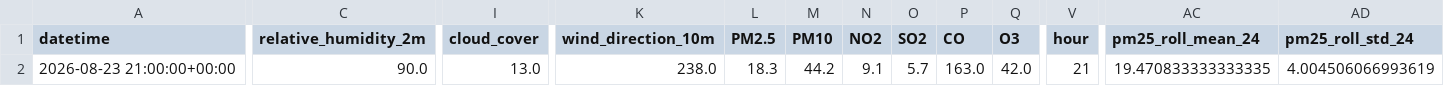
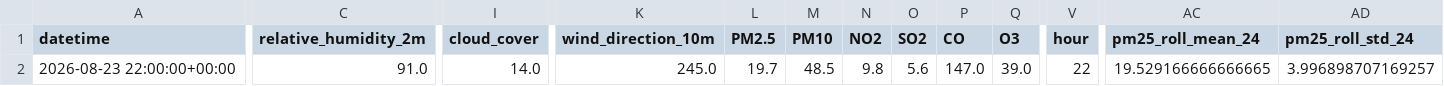
Before and after one commit to mdsohaib15/Karachi-AQI-Predictor-, a CSV file: data/processed/latest_features.csv, drawn as a sheet; only a part is shown, gaps mark what is left out; the diff covers the shown part only; the diff names each change by its address in the sheet, - before the commit and + after, or states it on an @@ line.

```diff
--- a/data/processed/latest_features.csv
+++ b/data/processed/latest_features.csv
-A2 (datetime): 2026-08-23 21:00:00+00:00
+A2 (datetime): 2026-08-23 22:00:00+00:00
-C2 (relative_humidity_2m): 90.0
+C2 (relative_humidity_2m): 91.0
-I2 (cloud_cover): 13.0
+I2 (cloud_cover): 14.0
-K2 (wind_direction_10m): 238.0
+K2 (wind_direction_10m): 245.0
-L2 (PM2.5): 18.3
+L2 (PM2.5): 19.7
-M2 (PM10): 44.2
+M2 (PM10): 48.5
-N2 (NO2): 9.1
+N2 (NO2): 9.8
-O2 (SO2): 5.7
+O2 (SO2): 5.6
-P2 (CO): 163.0
+P2 (CO): 147.0
-Q2 (O3): 42.0
+Q2 (O3): 39.0
-V2 (hour): 21
+V2 (hour): 22
-AC2 (pm25_roll_mean_24): 19.470833333333335
+AC2 (pm25_roll_mean_24): 19.529166666666665
-AD2 (pm25_roll_std_24): 4.004506066993619
+AD2 (pm25_roll_std_24): 3.996898707169257
```
Also changed, not shown: 6 edited cells elsewhere in this file, 1 other file.
